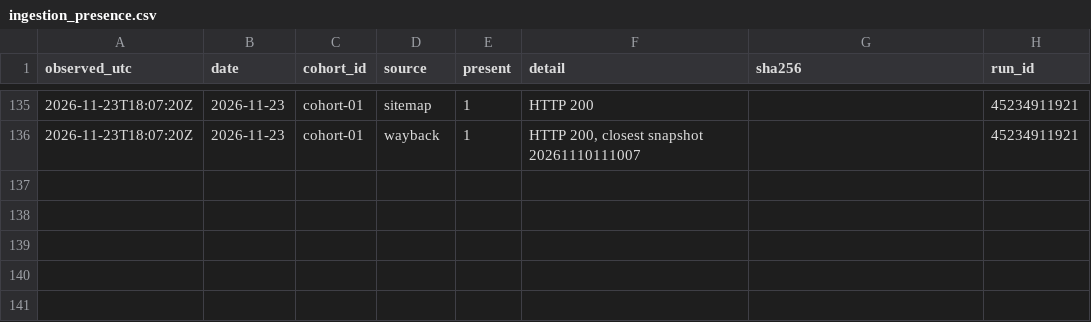
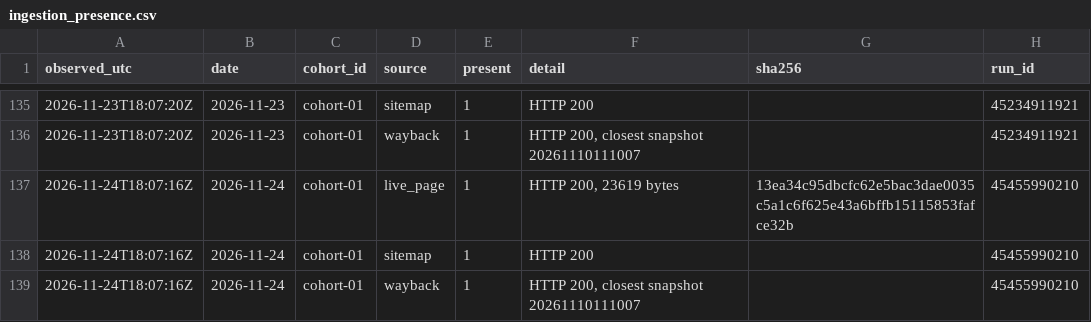
Before and after one commit to mrcrtr1979-droid/namebeam-visibility-index, a CSV file: data/ingestion/ingestion_presence.csv, drawn as a sheet; only a part is shown, gaps mark what is left out.

```diff
--- a/data/ingestion/ingestion_presence.csv
+++ b/data/ingestion/ingestion_presence.csv
@@ -136 +136,4 @@ observed_utc,date,cohort_id,source,present,detail,sha256,run_id
 2026-11-23T18:07:20Z,2026-11-23,cohort-01,wayback,1,"HTTP 200, closest snapshot 20261110111007",,45234911921
+2026-11-24T18:07:16Z,2026-11-24,cohort-01,live_page,1,"HTTP 200, 23619 bytes",13ea34c95dbcfc62e5bac3dae0035c5a1c6f625e43a6bffb15115853fafce32b,45455990210
+2026-11-24T18:07:16Z,2026-11-24,cohort-01,sitemap,1,HTTP 200,,45455990210
+2026-11-24T18:07:16Z,2026-11-24,cohort-01,wayback,1,"HTTP 200, closest snapshot 20261110111007",,45455990210
```
Also changed, not shown: data/ingestion/ingestion_probe.csv, data/ingestion/ingestion_scores.csv, 15 other files.
